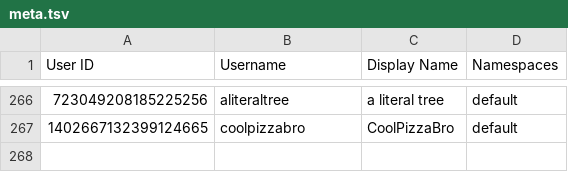
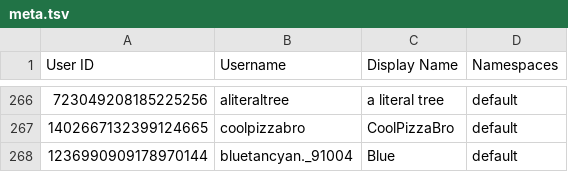
Before and after one commit to TWOW-Booksonas/twow-booksonas.github.io, a TSV file: meta.tsv, drawn as a sheet; only a part is shown, gaps mark what is left out; the diff names each change by its address in the sheet, - before the commit and + after, or states it on an @@ line.

Commit message:
Update Meta

```diff
--- a/meta.tsv
+++ b/meta.tsv
+row 268: 1236990909178970144 | bluetancyan._91004 | Blue | default
```
